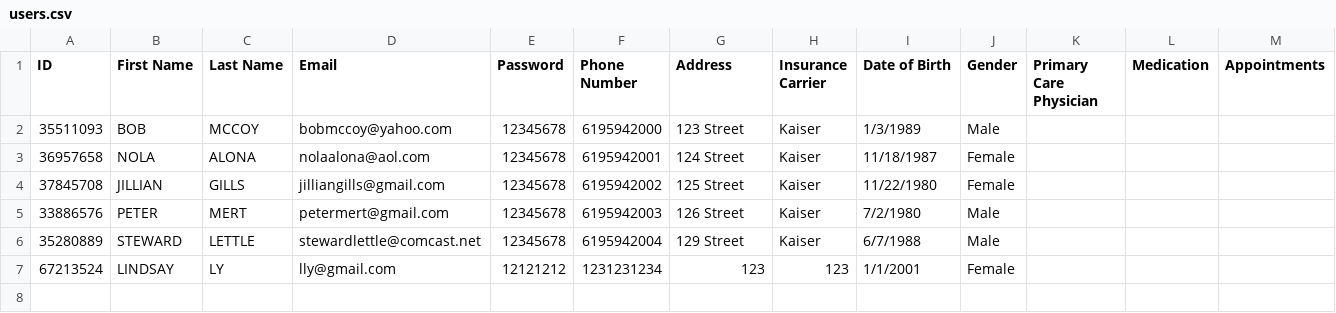
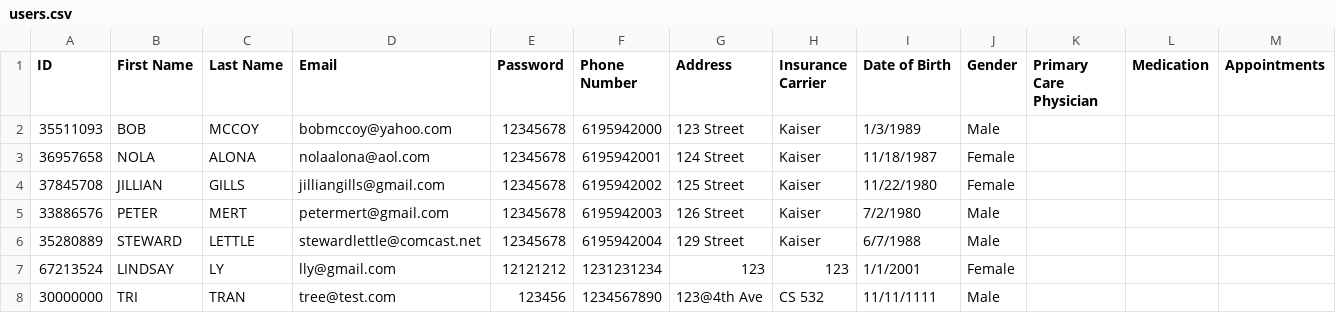
Before and after one commit to jdenver23/CS532Project, a CSV file: users.csv, drawn as a sheet.

```diff
--- a/users.csv
+++ b/users.csv
@@ -7 +7,2 @@
 67213524,LINDSAY,LY,lly@gmail.com,12121212,1231231234,123,123,1/1/2001,Female,,,
+30000000,TRI,TRAN,tree@test.com,123456,1234567890,123@4th Ave,CS 532,11/11/1111,Male
```
Also changed, not shown: 19 other files.
